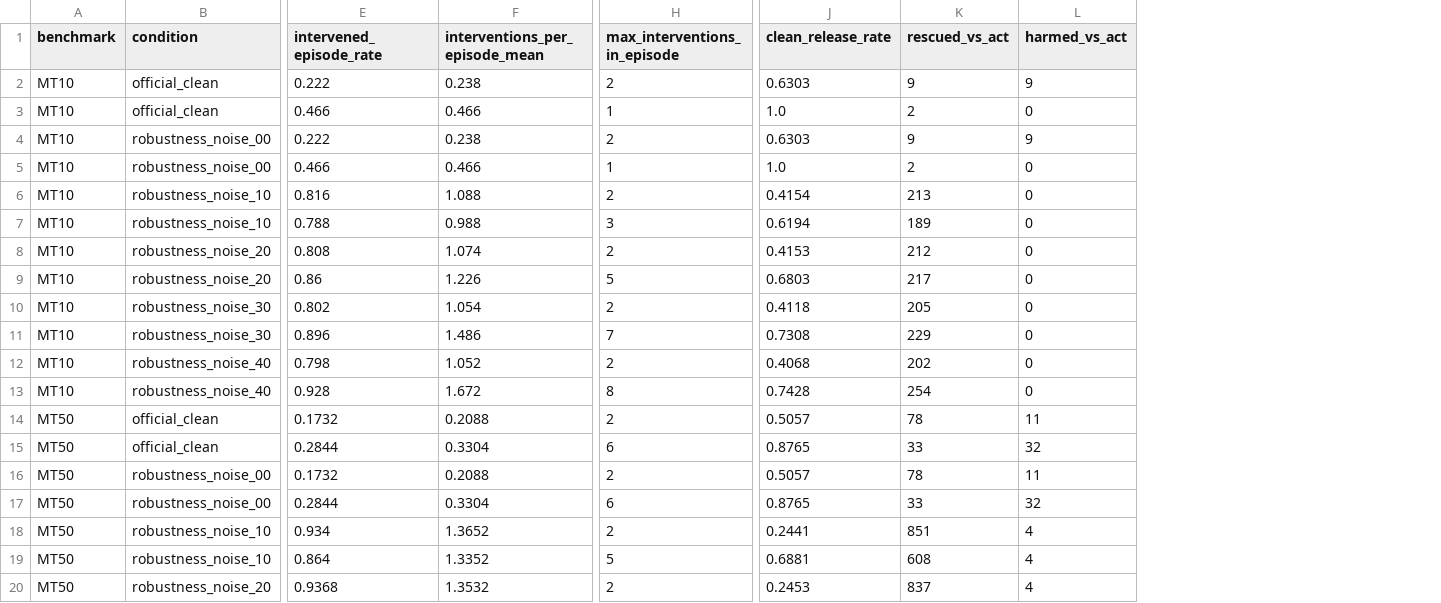
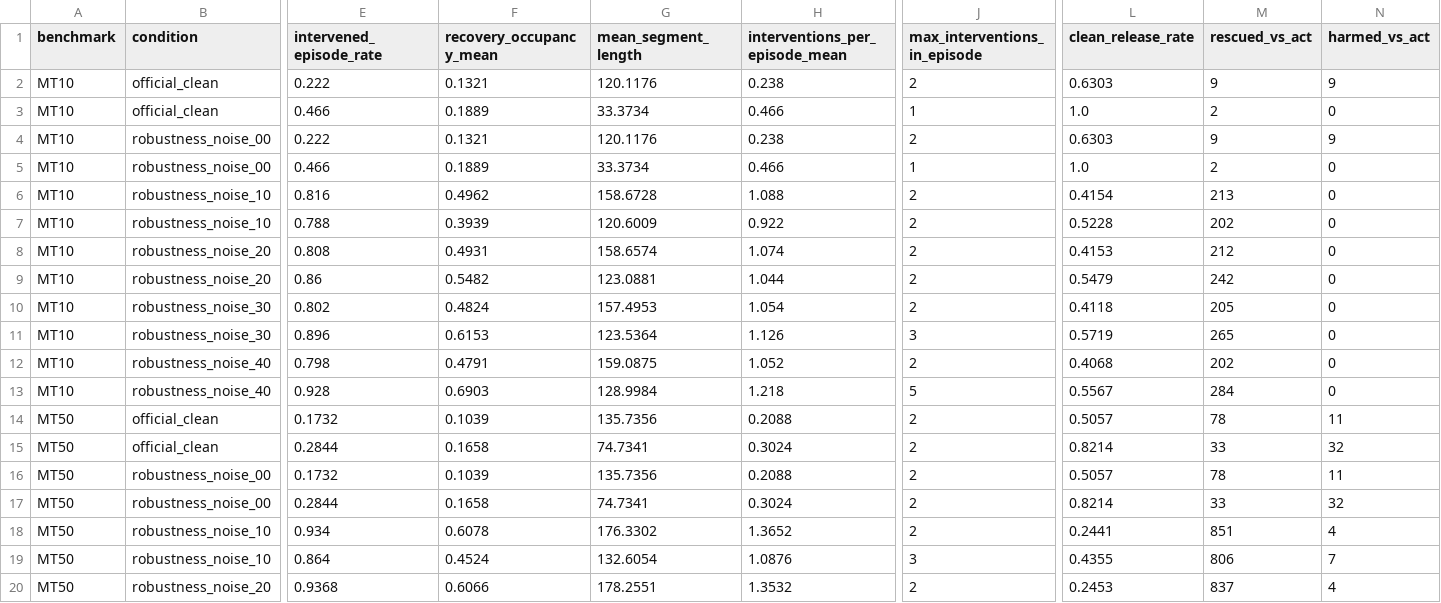
Before and after one commit to CC-robotics/REIM, a CSV file: results/tables/intervention_burden_paired.csv, drawn as a sheet; only a part is shown, gaps mark what is left out; addresses are those after the commit; the diff covers the shown part only; the diff names each change by its address in the sheet, - before the commit and + after, or states it on an @@ line.

Commit message:
feat: extend intervention burden with recovery occupancy and mean segment length

```diff
--- a/results/tables/intervention_burden_paired.csv
+++ b/results/tables/intervention_burden_paired.csv
+column F (recovery_occupancy_mean), rows 2-20: 0.1321 | 0.1889 | 0.1321 | 0.1889 | 0.4962 | 0.3939 | 0.4931 | 0.5482 | 0.4824 | 0.6153 | 0.4791 | 0.6903 | 0.1039 | 0.1658 | 0.1039 | 0.1658 | 0.6078 | 0.4524 | 0.6066
+column G (mean_segment_length), rows 2-20: 120.1176 | 33.3734 | 120.1176 | 33.3734 | 158.6728 | 120.6009 | 158.6574 | 123.0881 | 157.4953 | 123.5364 | 159.0875 | 128.9984 | 135.7356 | 74.7341 | 135.7356 | 74.7341 | 176.3302 | 132.6054 | 178.2551
-H7 (interventions_per_episode_mean): 0.988
+H7 (interventions_per_episode_mean): 0.922
-J7 (max_interventions_in_episode): 3
+J7 (max_interventions_in_episode): 2
-L7 (clean_release_rate): 0.6194
+L7 (clean_release_rate): 0.5228
-M7 (rescued_vs_act): 189
+M7 (rescued_vs_act): 202
-H9 (interventions_per_episode_mean): 1.226
+H9 (interventions_per_episode_mean): 1.044
-J9 (max_interventions_in_episode): 5
+J9 (max_interventions_in_episode): 2
-L9 (clean_release_rate): 0.6803
+L9 (clean_release_rate): 0.5479
-M9 (rescued_vs_act): 217
+M9 (rescued_vs_act): 242
-H11 (interventions_per_episode_mean): 1.486
+H11 (interventions_per_episode_mean): 1.126
-J11 (max_interventions_in_episode): 7
+J11 (max_interventions_in_episode): 3
-L11 (clean_release_rate): 0.7308
+L11 (clean_release_rate): 0.5719
-M11 (rescued_vs_act): 229
+M11 (rescued_vs_act): 265
-H13 (interventions_per_episode_mean): 1.672
+H13 (interventions_per_episode_mean): 1.218
-J13 (max_interventions_in_episode): 8
+J13 (max_interventions_in_episode): 5
-L13 (clean_release_rate): 0.7428
+L13 (clean_release_rate): 0.5567
-M13 (rescued_vs_act): 254
+M13 (rescued_vs_act): 284
-H15 (interventions_per_episode_mean): 0.3304
+H15 (interventions_per_episode_mean): 0.3024
-J15 (max_interventions_in_episode): 6
+J15 (max_interventions_in_episode): 2
-L15 (clean_release_rate): 0.8765
+L15 (clean_release_rate): 0.8214
-H17 (interventions_per_episode_mean): 0.3304
+H17 (interventions_per_episode_mean): 0.3024
-J17 (max_interventions_in_episode): 6
+J17 (max_interventions_in_episode): 2
-L17 (clean_release_rate): 0.8765
+L17 (clean_release_rate): 0.8214
-H19 (interventions_per_episode_mean): 1.3352
+H19 (interventions_per_episode_mean): 1.0876
-J19 (max_interventions_in_episode): 5
+J19 (max_interventions_in_episode): 3
-L19 (clean_release_rate): 0.6881
+L19 (clean_release_rate): 0.4355
-M19 (rescued_vs_act): 608
+M19 (rescued_vs_act): 806
-N19 (harmed_vs_act): 4
+N19 (harmed_vs_act): 7
```
Also changed, not shown: 18 edited cells elsewhere in this file, 2 other files.
